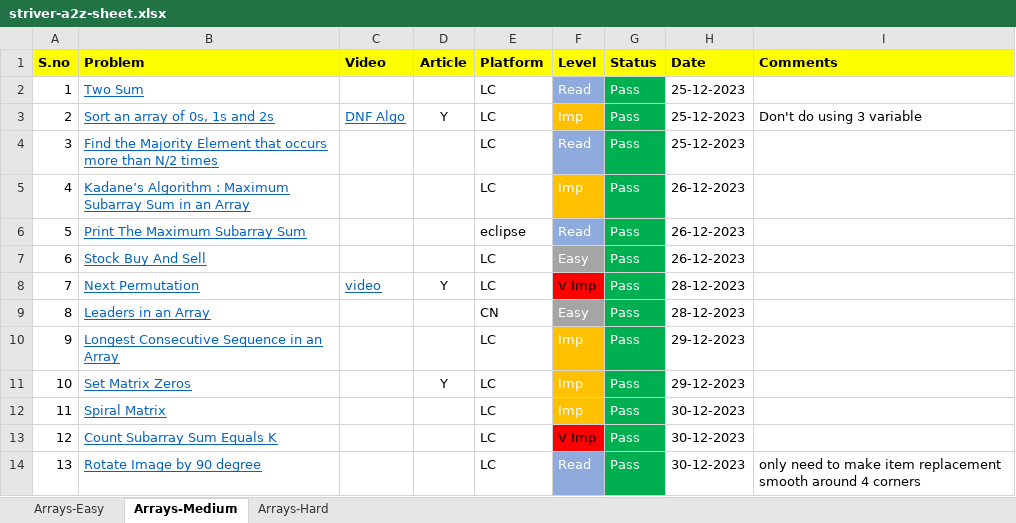
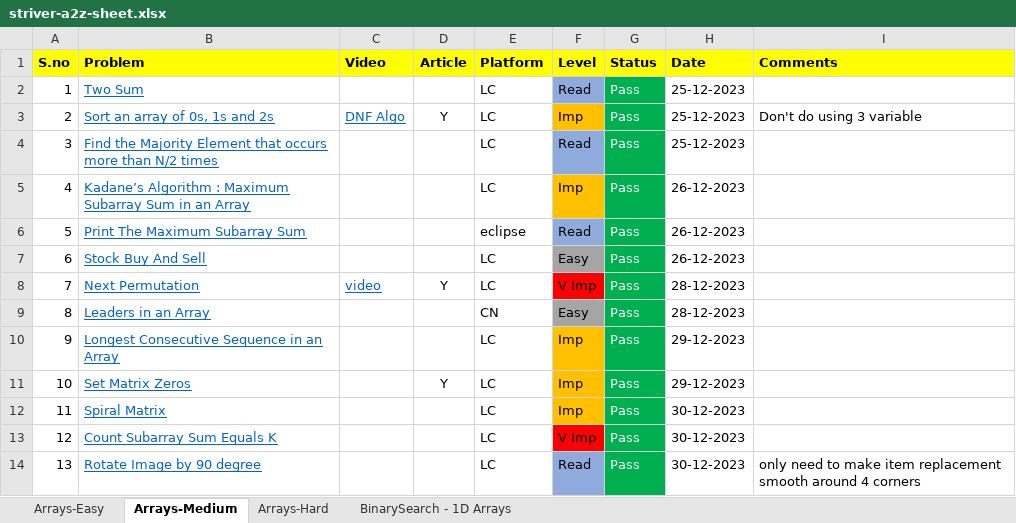
Before and after one commit to ShashankSinha98/Striver-A2Z-DSA-Sheet, an Excel workbook: striver-a2z-sheet.xlsx, sheet Arrays-Medium, drawn as a sheet; values as stored, in another font and other column widths than the file's, no borders; the diff names each change by its address in the sheet, - before the commit and + after, or states it on an @@ line.

```diff
--- a/striver-a2z-sheet.xlsx (sheet Arrays-Medium)
+++ b/striver-a2z-sheet.xlsx (sheet Arrays-Medium)
+sheet tab: BinarySearch - 1D Arrays
-F2:F7 text colour: #FFFFFF
+F2:F7 text colour: black
-F9:F12 text colour: #FFFFFF
+F9:F12 text colour: black
-F14 text colour: #FFFFFF
+F14 text colour: black
```
Also changed, not shown: sheet Arrays-Hard, sheet Arrays-Easy, 13 other files.
